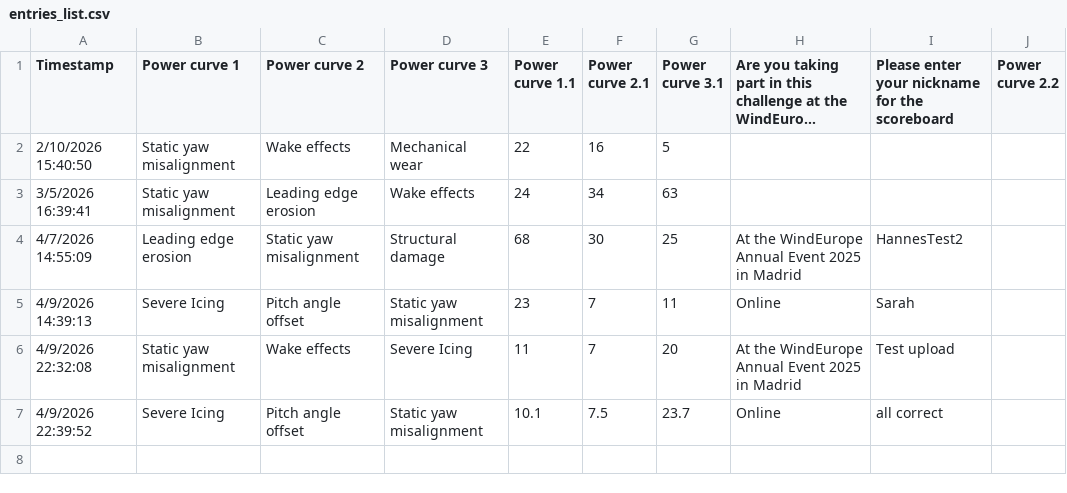
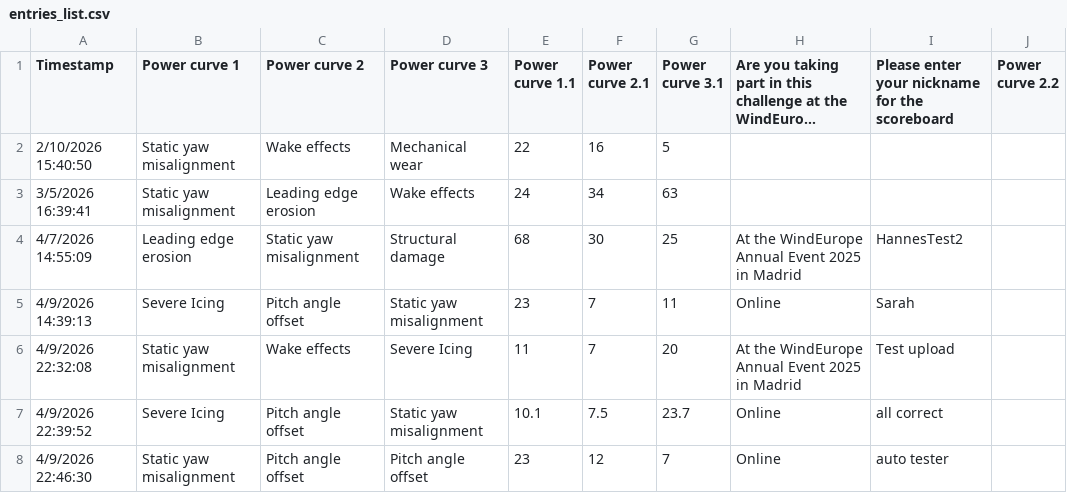
Before and after one commit to WeDoWind/ODE-challenge-and-Renku-Scoreboard, a CSV file: docs/entries_list.csv, drawn as a sheet; long unchanged cells end in …; the diff names each change by its address in the sheet, - before the commit and + after, or states it on an @@ line.

Commit message:
Update rankings - 2026-04-09 22:46:33

```diff
--- a/docs/entries_list.csv
+++ b/docs/entries_list.csv
+row 8: 4/9/2026 22:46:30 | Static yaw misalignment | Pitch angle offset | Pitch angle offset | 23 | 12 | 7 | Online | auto tester
```
